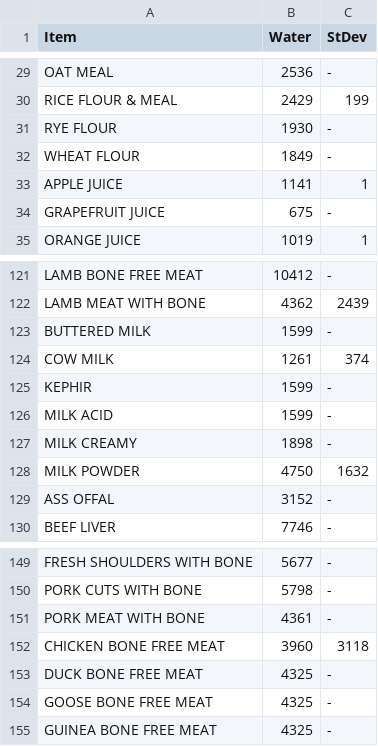
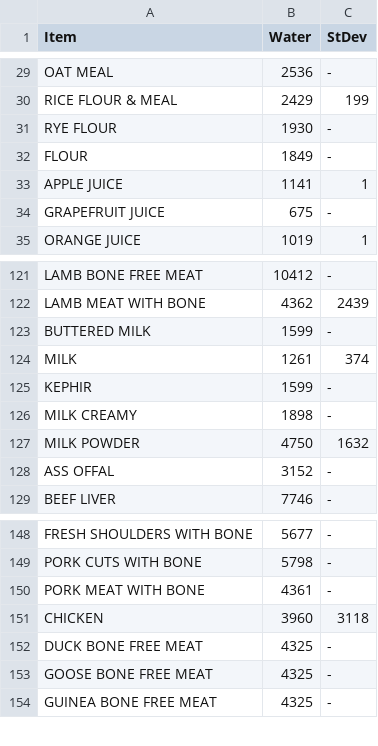
Before and after one commit to Aundevia02/BigRedHacks-2022, a CSV file: carbon-analysis/data/carbon-data.csv, drawn as a sheet; only a part is shown, gaps mark what is left out.

```diff
--- a/carbon-analysis/data/carbon-data.csv
+++ b/carbon-analysis/data/carbon-data.csv
@@ -31,3 +31,3 @@ RICE FLOUR & MEAL,2429,199
 RYE FLOUR,1930,-
-WHEAT FLOUR,1849,-
+FLOUR,1849,-
 APPLE JUICE,1141,1
@@ -123,5 +123,4 @@ LAMB MEAT WITH BONE,4362,2439
 BUTTERED MILK,1599,-
-COW MILK,1261,374
+MILK,1261,374
 KEPHIR,1599,-
-MILK ACID,1599,-
 MILK CREAMY,1898,-
@@ -151,3 +150,3 @@ PORK CUTS WITH BONE,5798,-
 PORK MEAT WITH BONE,4361,-
-CHICKEN BONE FREE MEAT,3960,3118
+CHICKEN,3960,3118
 DUCK BONE FREE MEAT,4325,-
```
Also changed, not shown: 3 other files.
